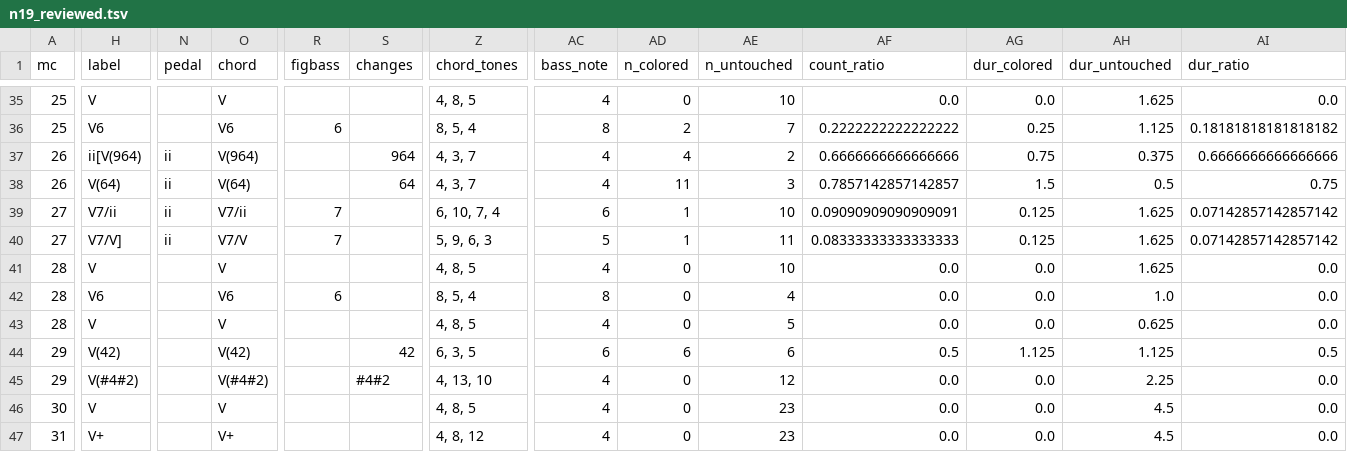
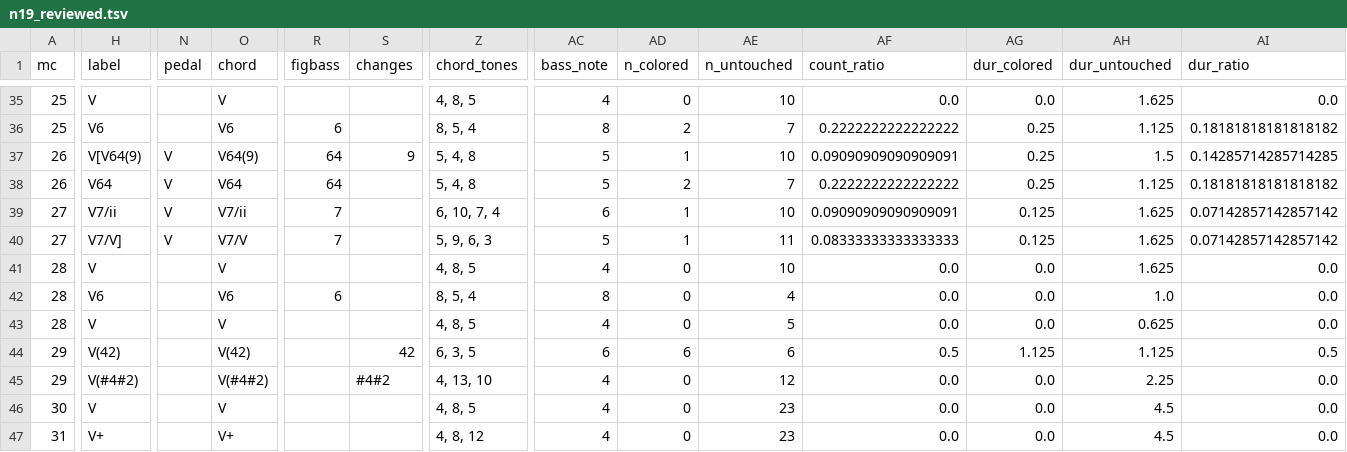
Before and after one commit to DCMLab/schubert_winterreise, a TSV file: reviewed/n19_reviewed.tsv, drawn as a sheet; only a part is shown, gaps mark what is left out; the diff covers the shown part only; the diff names each change by its address in the sheet, - before the commit and + after, or states it on an @@ line.

```diff
--- a/reviewed/n19_reviewed.tsv
+++ b/reviewed/n19_reviewed.tsv
-H37 (label): ii[V(964)
+H37 (label): V[V64(9)
-N37:N40 (pedal): ii
+N37:N40 (pedal): V
-O37 (chord): V(964)
+O37 (chord): V64(9)
-R37:R38 (figbass): (empty)
+R37:R38 (figbass): 64
-S37 (changes): 964
+S37 (changes): 9
-Z37:Z38 (chord_tones): 4, 3, 7
+Z37:Z38 (chord_tones): 5, 4, 8
-AC37:AC38 (bass_note): 4
+AC37:AC38 (bass_note): 5
-AD37 (n_colored): 4
+AD37 (n_colored): 1
-AE37 (n_untouched): 2
+AE37 (n_untouched): 10
-AF37 (count_ratio): 0.6666666666666666
+AF37 (count_ratio): 0.09090909090909091
-AG37 (dur_colored): 0.75
+AG37 (dur_colored): 0.25
-AH37 (dur_untouched): 0.375
+AH37 (dur_untouched): 1.5
-AI37 (dur_ratio): 0.6666666666666666
+AI37 (dur_ratio): 0.14285714285714285
-H38 (label): V(64)
+H38 (label): V64
-O38 (chord): V(64)
+O38 (chord): V64
-S38 (changes): 64
+S38 (changes): (empty)
-AD38 (n_colored): 11
+AD38 (n_colored): 2
-AE38 (n_untouched): 3
+AE38 (n_untouched): 7
-AF38 (count_ratio): 0.7857142857142857
+AF38 (count_ratio): 0.2222222222222222
-AG38 (dur_colored): 1.5
+AG38 (dur_colored): 0.25
-AH38 (dur_untouched): 0.5
+AH38 (dur_untouched): 1.125
-AI38 (dur_ratio): 0.75
+AI38 (dur_ratio): 0.18181818181818182
```
Also changed, not shown: 2 edited cells elsewhere in this file, harmonies/n19.harmonies.tsv, metadata.tsv, 3 other files.
